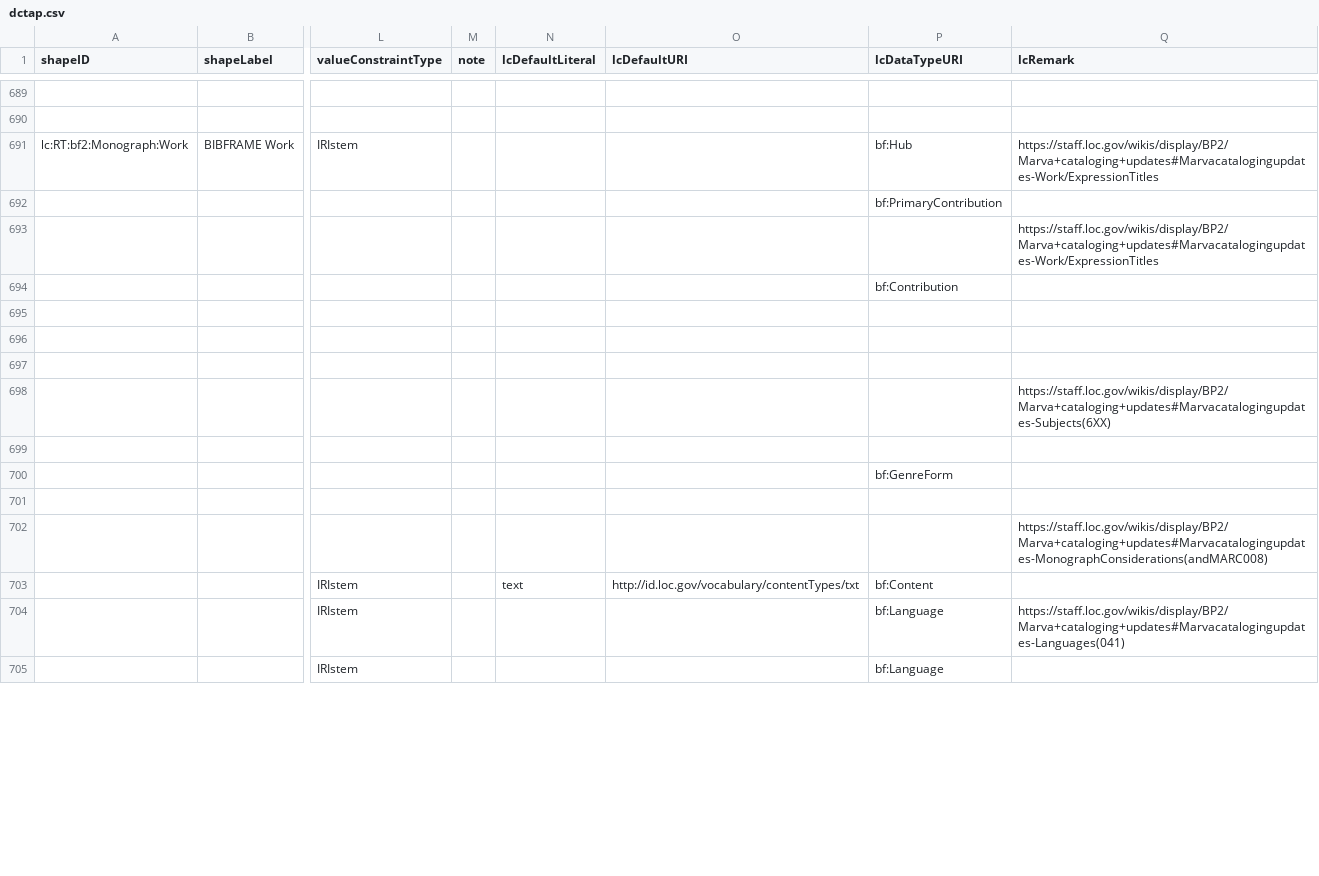
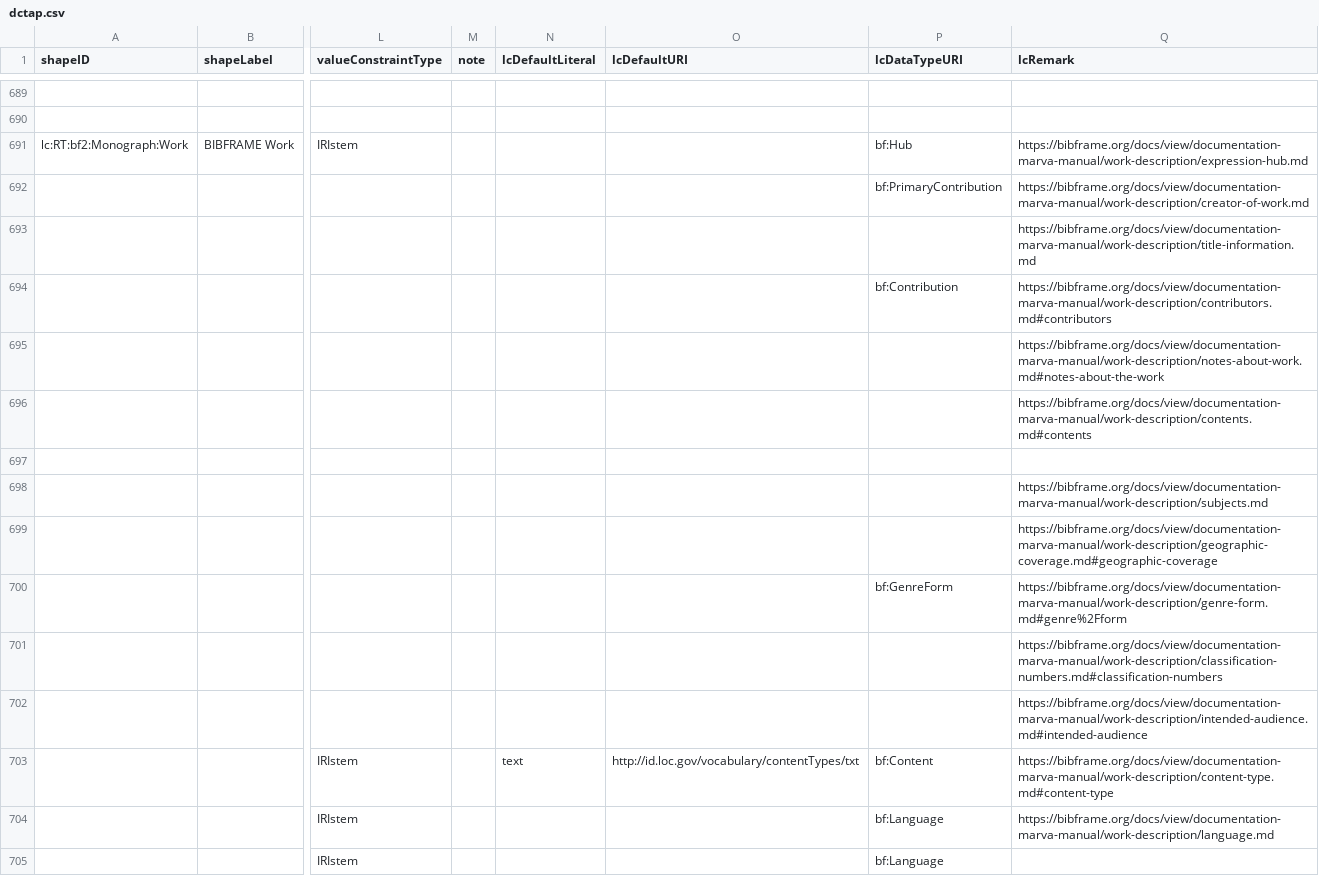
Before and after one commit to lcnetdev/marva-profiles, a CSV file: marva-prod/dctap.csv, drawn as a sheet; only a part is shown, gaps mark what is left out; the diff covers the shown part only; the diff names each change by its address in the sheet, - before the commit and + after, or states it on an @@ line.

Commit message:
Update MARVA profiles

```diff
--- a/marva-prod/dctap.csv
+++ b/marva-prod/dctap.csv
-Q691 (lcRemark): https://staff.loc.gov/wikis/display/BP2/Marva+cataloging+updates#Marvacatalogingupdates-Work/ExpressionTitles
+Q691 (lcRemark): https://bibframe.org/docs/view/documentation-marva-manual/work-description/expression-hub.md
-Q692 (lcRemark): (empty)
+Q692 (lcRemark): https://bibframe.org/docs/view/documentation-marva-manual/work-description/creator-of-work.md
-Q693 (lcRemark): https://staff.loc.gov/wikis/display/BP2/Marva+cataloging+updates#Marvacatalogingupdates-Work/ExpressionTitles
+Q693 (lcRemark): https://bibframe.org/docs/view/documentation-marva-manual/work-description/title-information.md
-Q694 (lcRemark): (empty)
+Q694 (lcRemark): https://bibframe.org/docs/view/documentation-marva-manual/work-description/contributors.md#contributors
-Q695 (lcRemark): (empty)
+Q695 (lcRemark): https://bibframe.org/docs/view/documentation-marva-manual/work-description/notes-about-work.md#notes-about-the-work
-Q696 (lcRemark): (empty)
+Q696 (lcRemark): https://bibframe.org/docs/view/documentation-marva-manual/work-description/contents.md#contents
-Q698 (lcRemark): https://staff.loc.gov/wikis/display/BP2/Marva+cataloging+updates#Marvacatalogingupdates-Subjects(6XX)
+Q698 (lcRemark): https://bibframe.org/docs/view/documentation-marva-manual/work-description/subjects.md
-Q699 (lcRemark): (empty)
+Q699 (lcRemark): https://bibframe.org/docs/view/documentation-marva-manual/work-description/geographic-coverage.md#geographic-coverage
-Q700 (lcRemark): (empty)
+Q700 (lcRemark): https://bibframe.org/docs/view/documentation-marva-manual/work-description/genre-form.md#genre%2Fform
-Q701 (lcRemark): (empty)
+Q701 (lcRemark): https://bibframe.org/docs/view/documentation-marva-manual/work-description/classification-numbers.md#classification-numbers
-Q702 (lcRemark): https://staff.loc.gov/wikis/display/BP2/Marva+cataloging+updates#Marvacatalogingupdates-MonographConsiderations(andMARC008)
+Q702 (lcRemark): https://bibframe.org/docs/view/documentation-marva-manual/work-description/intended-audience.md#intended-audience
-Q703 (lcRemark): (empty)
+Q703 (lcRemark): https://bibframe.org/docs/view/documentation-marva-manual/work-description/content-type.md#content-type
-Q704 (lcRemark): https://staff.loc.gov/wikis/display/BP2/Marva+cataloging+updates#Marvacatalogingupdates-Languages(041)
+Q704 (lcRemark): https://bibframe.org/docs/view/documentation-marva-manual/work-description/language.md
```
Also changed, not shown: 34 edited cells elsewhere in this file, 4 other files.
